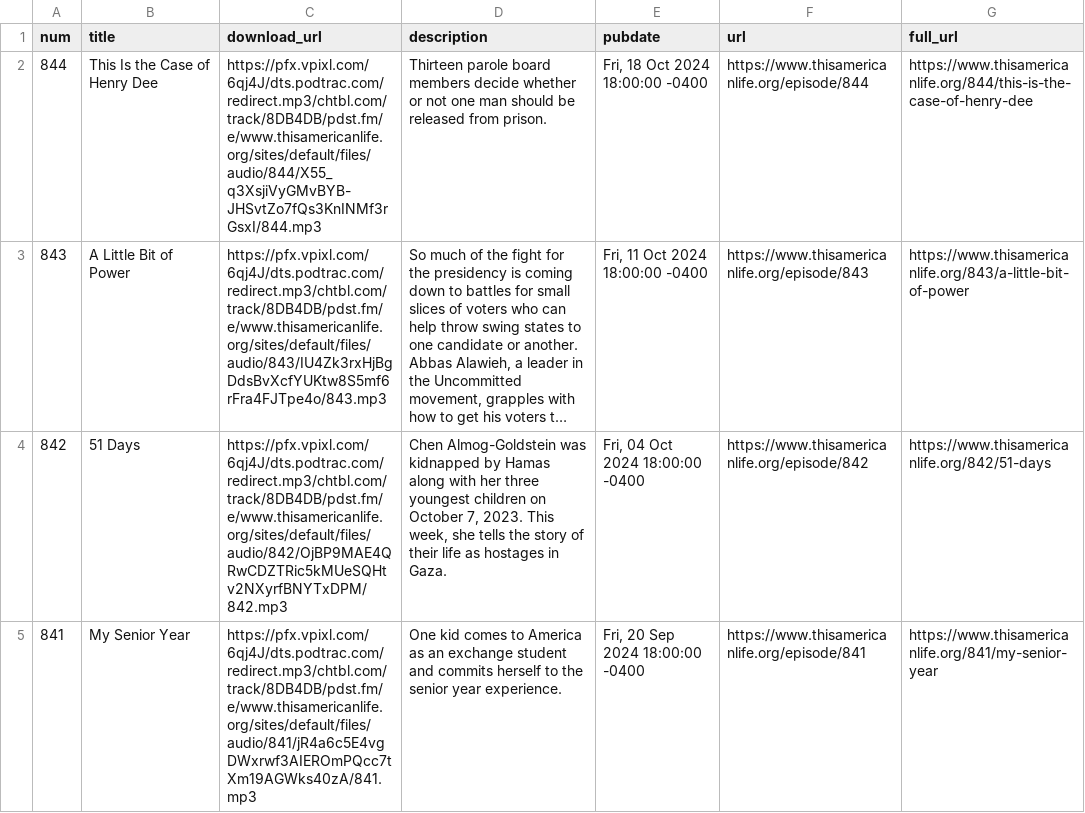
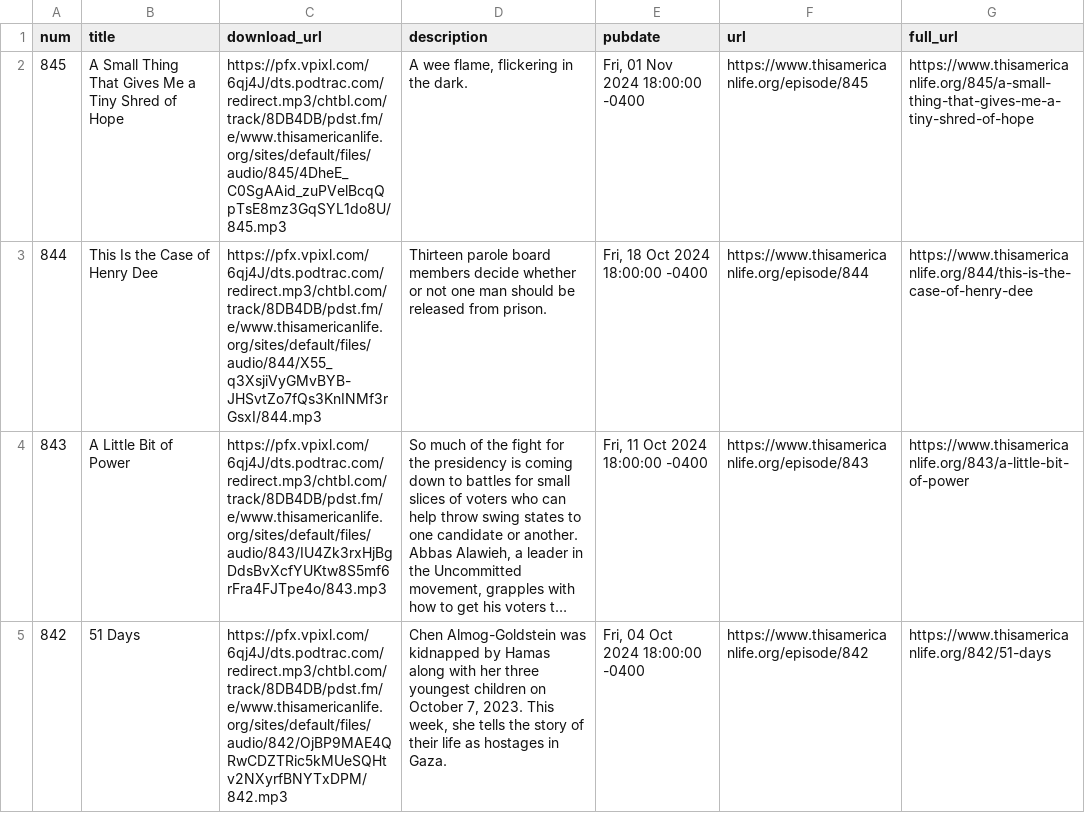
Before and after one commit to dcadata/this-american-life-archive, a CSV file: data/transformed.csv, drawn as a sheet; only a part is shown; the shorter side is filled out with more unchanged rows; long unchanged cells end in …; the diff names each change by its address in the sheet, - before the commit and + after, or states it on an @@ line.

```diff
--- a/data/transformed.csv
+++ b/data/transformed.csv
+row 2: 845 | A Small Thing That Gives Me a Tiny Shred of Hope | https://pfx.vpixl.com/6qj4J/dts.podtrac.com/redirect.mp3/chtbl.com/track/8DB4DB/pdst.fm/e/www.thisamericanlife.org/sites/default/files/audio/845/4DheE_C0SgAAid_zuPVelBcqQpTsE8mz3GqSYL1do8U/845.mp3 | A wee flame, flickering in the dark. | Fri, 01 Nov 2024 18:00:00 -0400 | https://www.thisamericanlife.org/episode/845 | https://www.thisamericanlife.org/845/a-small-thing-that-gives-me-a-tiny-shred-of-hope
```
Also changed, not shown: 2 other files.
